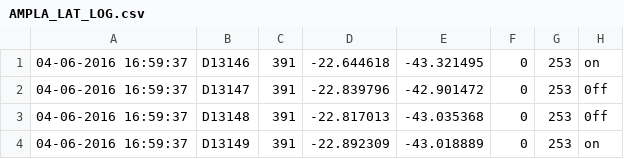
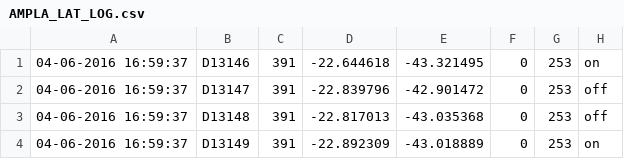
Before and after one commit to ProofsOfConcept/Ampla, a CSV file: js/AMPLA_LAT_LOG.csv, drawn as a sheet.

Commit message:
ajustes no arquivo csv

```diff
--- a/js/AMPLA_LAT_LOG.csv
+++ b/js/AMPLA_LAT_LOG.csv
@@ -1,4 +1,4 @@
 04-06-2016 16:59:37;D13146;391;-22.644618;-43.321495;0;253;on
-04-06-2016 16:59:37;D13147;391;-22.839796;-42.901472;0;253;0ff
-04-06-2016 16:59:37;D13148;391;-22.817013;-43.035368;0;253;0ff
+04-06-2016 16:59:37;D13147;391;-22.839796;-42.901472;0;253;off
+04-06-2016 16:59:37;D13148;391;-22.817013;-43.035368;0;253;off
 04-06-2016 16:59:37;D13149;391;-22.892309;-43.018889;0;253;on
```
